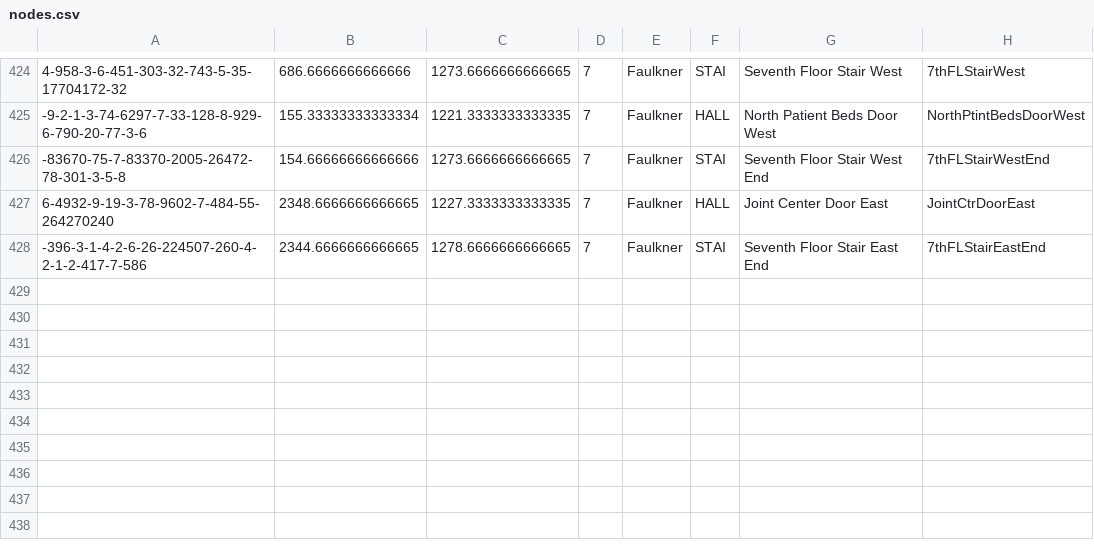
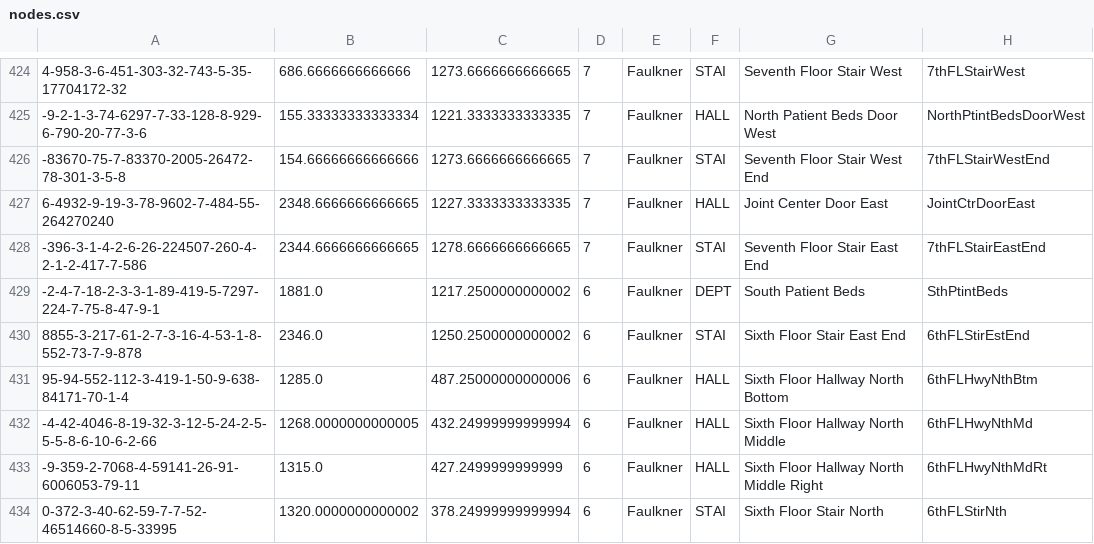
Before and after one commit to C20-SoftEng/Project-Team-S, a CSV file: src/main/resources/data/nodes.csv, drawn as a sheet; only a part is shown, gaps mark what is left out; the diff names each change by its address in the sheet, - before the commit and + after, or states it on an @@ line.

```diff
--- a/src/main/resources/data/nodes.csv
+++ b/src/main/resources/data/nodes.csv
+row 429: -2-4-7-18-2-3-3-1-89-419-5-7297-224-7-75-8-47-9-1 | 1881.0 | 1217.2500000000002 | 6 | Faulkner | DEPT | South Patient Beds | SthPtintBeds
+row 430: 8855-3-217-61-2-7-3-16-4-53-1-8-552-73-7-9-878 | 2346.0 | 1250.2500000000002 | 6 | Faulkner | STAI | Sixth Floor Stair East End | 6thFLStirEstEnd
+row 431: 95-94-552-112-3-419-1-50-9-638-84171-70-1-4 | 1285.0 | 487.25000000000006 | 6 | Faulkner | HALL | Sixth Floor Hallway North Bottom | 6thFLHwyNthBtm
+row 432: -4-42-4046-8-19-32-3-12-5-24-2-5-5-5-8-6-10-6-2-66 | 1268.0000000000005 | 432.24999999999994 | 6 | Faulkner | HALL | Sixth Floor Hallway North Middle | 6thFLHwyNthMd
+row 433: -9-359-2-7068-4-59141-26-91-6006053-79-11 | 1315.0 | 427.2499999999999 | 6 | Faulkner | HALL | Sixth Floor Hallway North Middle Right | 6thFLHwyNthMdRt
+row 434: 0-372-3-40-62-59-7-7-52-46514660-8-5-33995 | 1320.0000000000002 | 378.24999999999994 | 6 | Faulkner | STAI | Sixth Floor Stair North | 6thFLStirNth
```
Also changed, not shown: src/main/resources/data/edges.csv, 2 other files.
